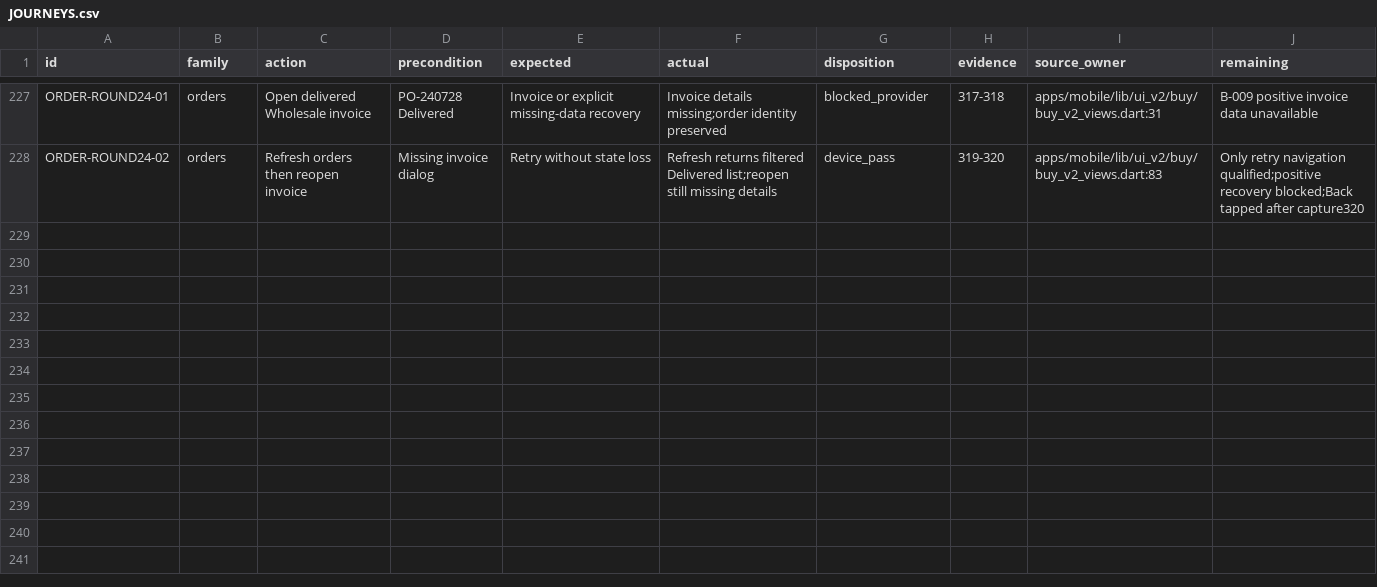
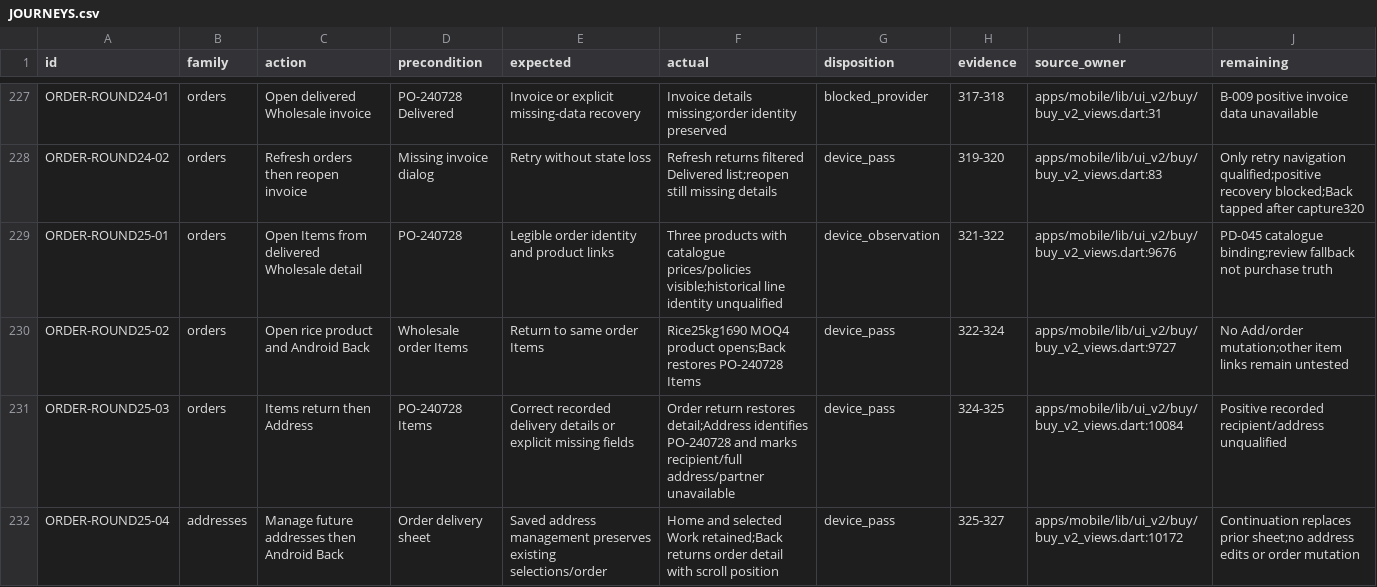
Before and after one commit to Supermanditech/MOOLSOCIAL-PRODUCTION, a CSV file: docs/quality/cursor-redmi-v6-audit-20260913/JOURNEYS.csv, drawn as a sheet; only a part is shown, gaps mark what is left out.

```diff
--- a/docs/quality/cursor-redmi-v6-audit-20260913/JOURNEYS.csv
+++ b/docs/quality/cursor-redmi-v6-audit-20260913/JOURNEYS.csv
@@ -228 +228,5 @@ ORDER-ROUND24-01,orders,Open delivered Wholesale invoice,PO-240728 Delivered,Inv
 ORDER-ROUND24-02,orders,Refresh orders then reopen invoice,Missing invoice dialog,Retry without state loss,Refresh returns filtered Delivered list;reopen still missing details,device_pass,319-320,apps/mobile/lib/ui_v2/buy/buy_v2_views.dart:83,Only retry navigation qualified;positive recovery blocked;Back tapped after capture320
+ORDER-ROUND25-01,orders,Open Items from delivered Wholesale detail,PO-240728,Legible order identity and product links,Three products with catalogue prices/policies visible;historical line identity unqualified,device_observation,321-322,apps/mobile/lib/ui_v2/buy/buy_v2_views.dart:9676,PD-045 catalogue binding;review fallback not purchase truth
+ORDER-ROUND25-02,orders,Open rice product and Android Back,Wholesale order Items,Return to same order Items,Rice25kg1690 MOQ4 product opens;Back restores PO-240728 Items,device_pass,322-324,apps/mobile/lib/ui_v2/buy/buy_v2_views.dart:9727,No Add/order mutation;other item links remain untested
+ORDER-ROUND25-03,orders,Items return then Address,PO-240728 Items,Correct recorded delivery details or explicit missing fields,Order return restores detail;Address identifies PO-240728 and marks recipient/full address/partner unavailable,device_pass,324-325,apps/mobile/lib/ui_v2/buy/buy_v2_views.dart:10084,Positive recorded recipient/address unqualified
+ORDER-ROUND25-04,addresses,Manage future addresses then Android Back,Order delivery sheet,Saved address management preserves existing selections/order,Home and selected Work retained;Back returns order detail with scroll position,device_pass,325-327,apps/mobile/lib/ui_v2/buy/buy_v2_views.dart:10172,Continuation replaces prior sheet;no address edits or order mutation
```
Also changed, not shown: docs/quality/cursor-redmi-v6-audit-20260913/EVIDENCE.csv, docs/quality/cursor-redmi-v6-audit-20260913/PUBLIC-DATA.csv, 1 other file.
